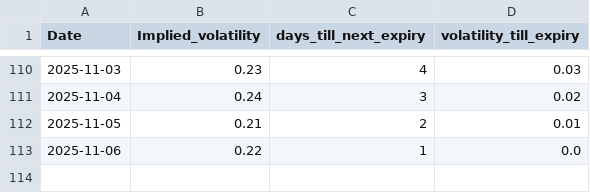
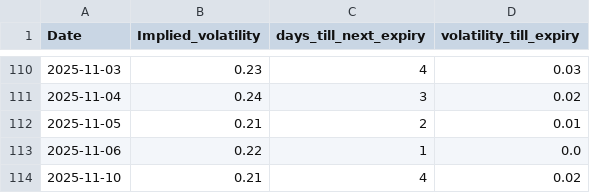
Before and after one commit to dhruvesh131199/covered_call_daily_update, a CSV file: sheets/volatility.csv, drawn as a sheet; only a part is shown, gaps mark what is left out; the diff names each change by its address in the sheet, - before the commit and + after, or states it on an @@ line.

```diff
--- a/sheets/volatility.csv
+++ b/sheets/volatility.csv
+row 114: 2025-11-10 | 0.21 | 4 | 0.02
```
Also changed, not shown: sheets/position.csv, sheets/summary.csv, 1 other file.
